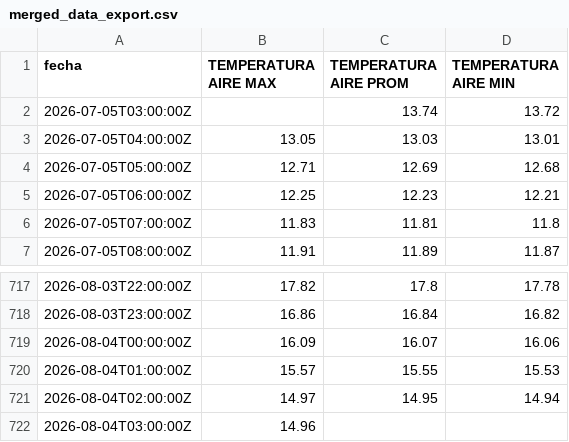
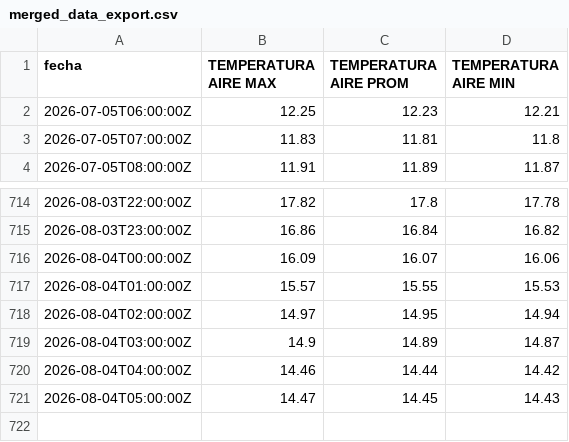
Before and after one commit to ccardenas93/weather_forecast, a CSV file: merged_data_export.csv, drawn as a sheet; only a part is shown, gaps mark what is left out.

```diff
--- a/merged_data_export.csv
+++ b/merged_data_export.csv
@@ -1,5 +1,2 @@
 fecha,TEMPERATURA AIRE MAX,TEMPERATURA AIRE PROM,TEMPERATURA AIRE MIN
-2026-07-05T03:00:00Z,,13.74,13.72
-2026-07-05T04:00:00Z,13.05,13.03,13.01
-2026-07-05T05:00:00Z,12.71,12.69,12.68
 2026-07-05T06:00:00Z,12.25,12.23,12.21
@@ -721,2 +718,4 @@ fecha,TEMPERATURA AIRE MAX,TEMPERATURA AIRE PROM,TEMPERATURA AIRE MIN
 2026-08-04T02:00:00Z,14.97,14.95,14.94
-2026-08-04T03:00:00Z,14.96,,
+2026-08-04T03:00:00Z,14.9,14.89,14.87
+2026-08-04T04:00:00Z,14.46,14.44,14.42
+2026-08-04T05:00:00Z,14.47,14.45,14.43
```
Also changed, not shown: forecast_metrics.csv, forecast_output.csv, 5 other files.
